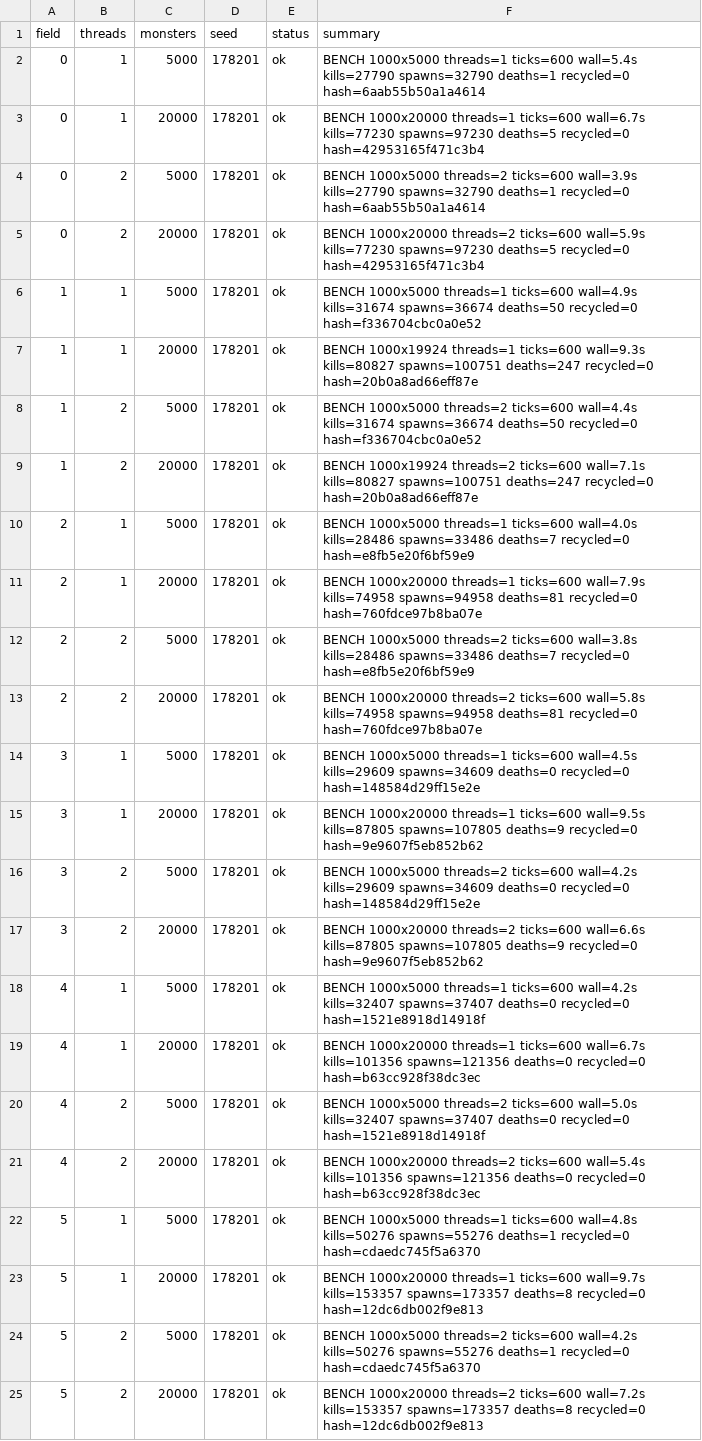
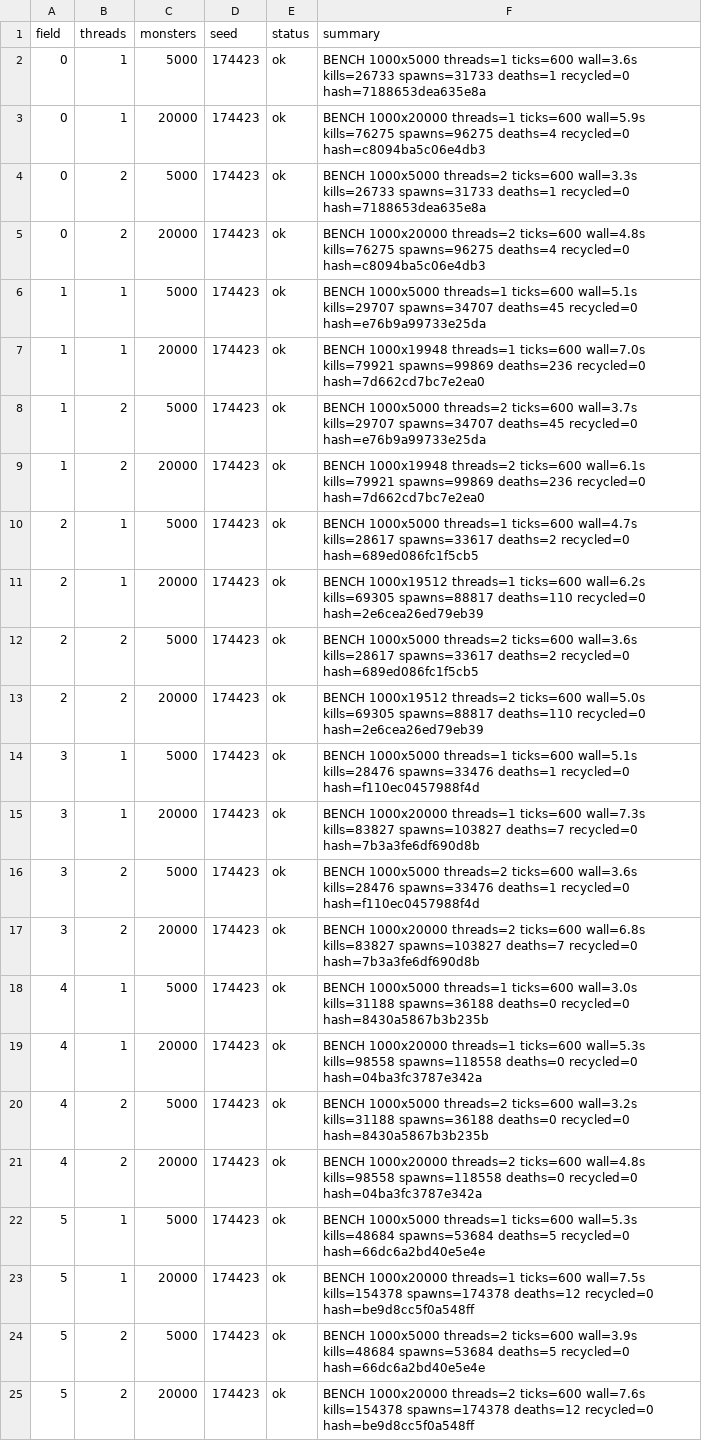
Before and after one commit to Proximo0/MagicSmash, a CSV file: work/261122113645-3086/art/msi-bench.csv, drawn as a sheet; the diff names each change by its address in the sheet, - before the commit and + after, or states it on an @@ line.

```diff
--- a/work/261122113645-3086/art/msi-bench.csv
+++ b/work/261122113645-3086/art/msi-bench.csv
-D2:D25 (seed): 178201
+D2:D25 (seed): 174423
-F2 (summary): …threads=1 ticks=600 wall=5.4s kills=27790 spawns=32790 deaths=1 recycled=0 hash=6aab55b50a1a4614
+F2 (summary): …threads=1 ticks=600 wall=3.6s kills=26733 spawns=31733 deaths=1 recycled=0 hash=7188653dea635e8a
-F3 (summary): …threads=1 ticks=600 wall=6.7s kills=77230 spawns=97230 deaths=5 recycled=0 hash=42953165f471c3b4
+F3 (summary): …threads=1 ticks=600 wall=5.9s kills=76275 spawns=96275 deaths=4 recycled=0 hash=c8094ba5c06e4db3
-F4 (summary): …threads=2 ticks=600 wall=3.9s kills=27790 spawns=32790 deaths=1 recycled=0 hash=6aab55b50a1a4614
+F4 (summary): …threads=2 ticks=600 wall=3.3s kills=26733 spawns=31733 deaths=1 recycled=0 hash=7188653dea635e8a
-F5 (summary): …threads=2 ticks=600 wall=5.9s kills=77230 spawns=97230 deaths=5 recycled=0 hash=42953165f471c3b4
+F5 (summary): …threads=2 ticks=600 wall=4.8s kills=76275 spawns=96275 deaths=4 recycled=0 hash=c8094ba5c06e4db3
-F6 (summary): …threads=1 ticks=600 wall=4.9s kills=31674 spawns=36674 deaths=50 recycled=0 hash=f336704cbc0a0e52
+F6 (summary): …threads=1 ticks=600 wall=5.1s kills=29707 spawns=34707 deaths=45 recycled=0 hash=e76b9a99733e25da
-F7 (summary): BENCH 1000x19924 threads=1 ticks=600 wall=9.3s kills=80827 spawns=100751 deaths=247 recycled=0 hash=20b0a8ad66eff87e
+F7 (summary): BENCH 1000x19948 threads=1 ticks=600 wall=7.0s kills=79921 spawns=99869 deaths=236 recycled=0 hash=7d662cd7bc7e2ea0
-F8 (summary): …threads=2 ticks=600 wall=4.4s kills=31674 spawns=36674 deaths=50 recycled=0 hash=f336704cbc0a0e52
+F8 (summary): …threads=2 ticks=600 wall=3.7s kills=29707 spawns=34707 deaths=45 recycled=0 hash=e76b9a99733e25da
-F9 (summary): BENCH 1000x19924 threads=2 ticks=600 wall=7.1s kills=80827 spawns=100751 deaths=247 recycled=0 hash=20b0a8ad66eff87e
+F9 (summary): BENCH 1000x19948 threads=2 ticks=600 wall=6.1s kills=79921 spawns=99869 deaths=236 recycled=0 hash=7d662cd7bc7e2ea0
-F10 (summary): …threads=1 ticks=600 wall=4.0s kills=28486 spawns=33486 deaths=7 recycled=0 hash=e8fb5e20f6bf59e9
+F10 (summary): …threads=1 ticks=600 wall=4.7s kills=28617 spawns=33617 deaths=2 recycled=0 hash=689ed086fc1f5cb5
-F11 (summary): BENCH 1000x20000 threads=1 ticks=600 wall=7.9s kills=74958 spawns=94958 deaths=81 recycled=0 hash=760fdce97b8ba07e
+F11 (summary): BENCH 1000x19512 threads=1 ticks=600 wall=6.2s kills=69305 spawns=88817 deaths=110 recycled=0 hash=2e6cea26ed79eb39
-F12 (summary): …threads=2 ticks=600 wall=3.8s kills=28486 spawns=33486 deaths=7 recycled=0 hash=e8fb5e20f6bf59e9
+F12 (summary): …threads=2 ticks=600 wall=3.6s kills=28617 spawns=33617 deaths=2 recycled=0 hash=689ed086fc1f5cb5
-F13 (summary): BENCH 1000x20000 threads=2 ticks=600 wall=5.8s kills=74958 spawns=94958 deaths=81 recycled=0 hash=760fdce97b8ba07e
+F13 (summary): BENCH 1000x19512 threads=2 ticks=600 wall=5.0s kills=69305 spawns=88817 deaths=110 recycled=0 hash=2e6cea26ed79eb39
-F14 (summary): …threads=1 ticks=600 wall=4.5s kills=29609 spawns=34609 deaths=0 recycled=0 hash=148584d29ff15e2e
+F14 (summary): …threads=1 ticks=600 wall=5.1s kills=28476 spawns=33476 deaths=1 recycled=0 hash=f110ec0457988f4d
-F15 (summary): …threads=1 ticks=600 wall=9.5s kills=87805 spawns=107805 deaths=9 recycled=0 hash=9e9607f5eb852b62
+F15 (summary): …threads=1 ticks=600 wall=7.3s kills=83827 spawns=103827 deaths=7 recycled=0 hash=7b3a3fe6df690d8b
-F16 (summary): …threads=2 ticks=600 wall=4.2s kills=29609 spawns=34609 deaths=0 recycled=0 hash=148584d29ff15e2e
+F16 (summary): …threads=2 ticks=600 wall=3.6s kills=28476 spawns=33476 deaths=1 recycled=0 hash=f110ec0457988f4d
-F17 (summary): …threads=2 ticks=600 wall=6.6s kills=87805 spawns=107805 deaths=9 recycled=0 hash=9e9607f5eb852b62
+F17 (summary): …threads=2 ticks=600 wall=6.8s kills=83827 spawns=103827 deaths=7 recycled=0 hash=7b3a3fe6df690d8b
-F18 (summary): …threads=1 ticks=600 wall=4.2s kills=32407 spawns=37407 deaths=0 recycled=0 hash=1521e8918d14918f
+F18 (summary): …threads=1 ticks=600 wall=3.0s kills=31188 spawns=36188 deaths=0 recycled=0 hash=8430a5867b3b235b
-F19 (summary): …threads=1 ticks=600 wall=6.7s kills=101356 spawns=121356 deaths=0 recycled=0 hash=b63cc928f38dc3ec
+F19 (summary): …threads=1 ticks=600 wall=5.3s kills=98558 spawns=118558 deaths=0 recycled=0 hash=04ba3fc3787e342a
-F20 (summary): …threads=2 ticks=600 wall=5.0s kills=32407 spawns=37407 deaths=0 recycled=0 hash=1521e8918d14918f
+F20 (summary): …threads=2 ticks=600 wall=3.2s kills=31188 spawns=36188 deaths=0 recycled=0 hash=8430a5867b3b235b
-F21 (summary): …threads=2 ticks=600 wall=5.4s kills=101356 spawns=121356 deaths=0 recycled=0 hash=b63cc928f38dc3ec
+F21 (summary): …threads=2 ticks=600 wall=4.8s kills=98558 spawns=118558 deaths=0 recycled=0 hash=04ba3fc3787e342a
-F22 (summary): …threads=1 ticks=600 wall=4.8s kills=50276 spawns=55276 deaths=1 recycled=0 hash=cdaedc745f5a6370
+F22 (summary): …threads=1 ticks=600 wall=5.3s kills=48684 spawns=53684 deaths=5 recycled=0 hash=66dc6a2bd40e5e4e
-F23 (summary): …threads=1 ticks=600 wall=9.7s kills=153357 spawns=173357 deaths=8 recycled=0 hash=12dc6db002f9e813
+F23 (summary): …threads=1 ticks=600 wall=7.5s kills=154378 spawns=174378 deaths=12 recycled=0 hash=be9d8cc5f0a548ff
-F24 (summary): …threads=2 ticks=600 wall=4.2s kills=50276 spawns=55276 deaths=1 recycled=0 hash=cdaedc745f5a6370
+F24 (summary): …threads=2 ticks=600 wall=3.9s kills=48684 spawns=53684 deaths=5 recycled=0 hash=66dc6a2bd40e5e4e
-F25 (summary): …threads=2 ticks=600 wall=7.2s kills=153357 spawns=173357 deaths=8 recycled=0 hash=12dc6db002f9e813
+F25 (summary): …threads=2 ticks=600 wall=7.6s kills=154378 spawns=174378 deaths=12 recycled=0 hash=be9d8cc5f0a548ff
```
Also changed, not shown: 1 other file.
